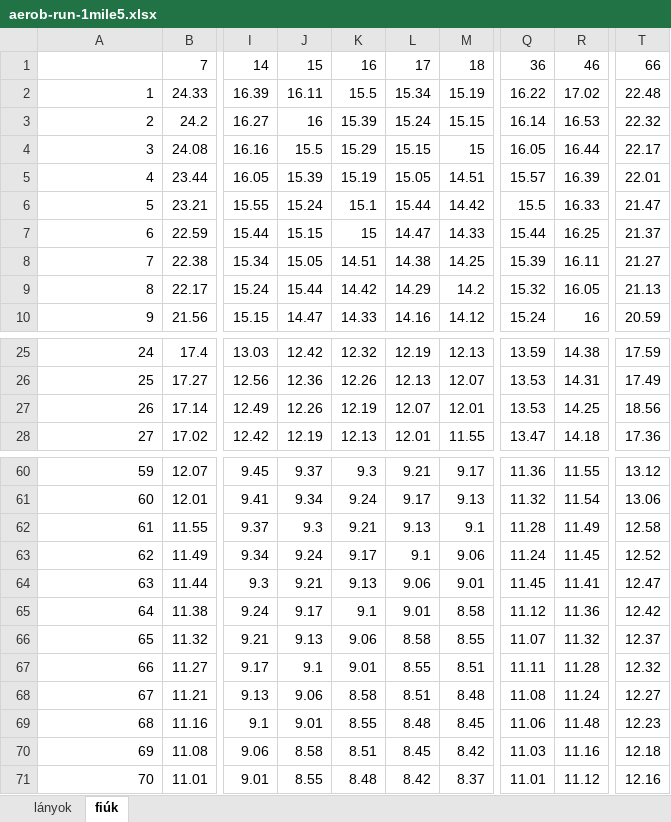
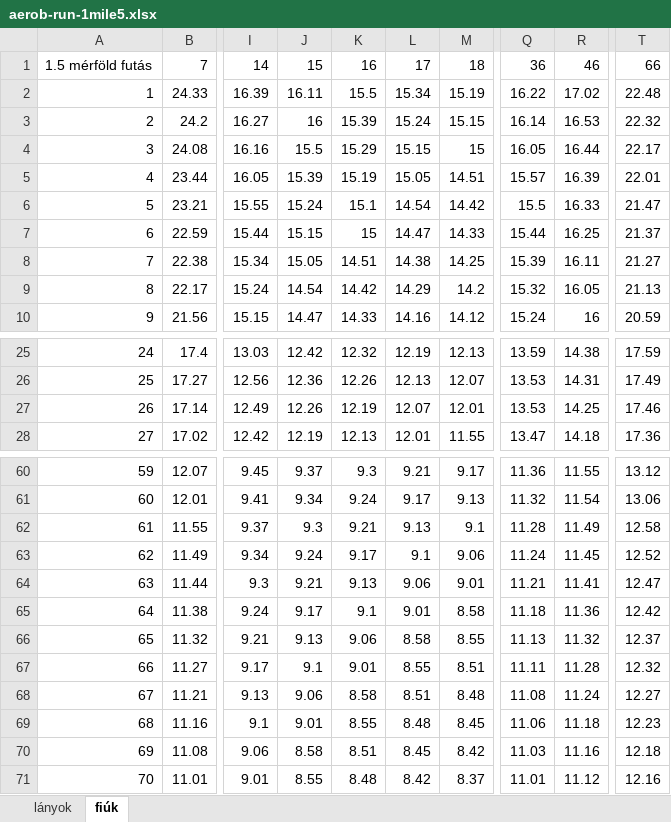
Before and after one commit to hungarofit/evaluator, an Excel workbook: xlsx/aerob-run-1mile5.xlsx, sheet fiúk, drawn as a sheet; only a part is shown, gaps mark what is left out; values as stored, in another font and other column widths than the file's, no cell formats; conditional formats not drawn; the diff names each change by its address in the sheet, - before the commit and + after, or states it on an @@ line.

```diff
--- a/xlsx/aerob-run-1mile5.xlsx (sheet fiúk)
+++ b/xlsx/aerob-run-1mile5.xlsx (sheet fiúk)
-A1: (empty)
+A1: 1.5 mérföld futás
-L6: 15.44
+L6: 14.54
-J9: 15.44
+J9: 14.54
-T27: 18.56
+T27: 17.46
-Q64: 11.45
+Q64: 11.21
-Q65: 11.12
+Q65: 11.18
-Q66: 11.07
+Q66: 11.13
-R69: 11.48
+R69: 11.18
```
Also changed, not shown: sheet lányok, cell formats, xlsx/aerob-run-2km.xlsx, xlsx/aerob-run-2mile.xlsx, 20 other files.
